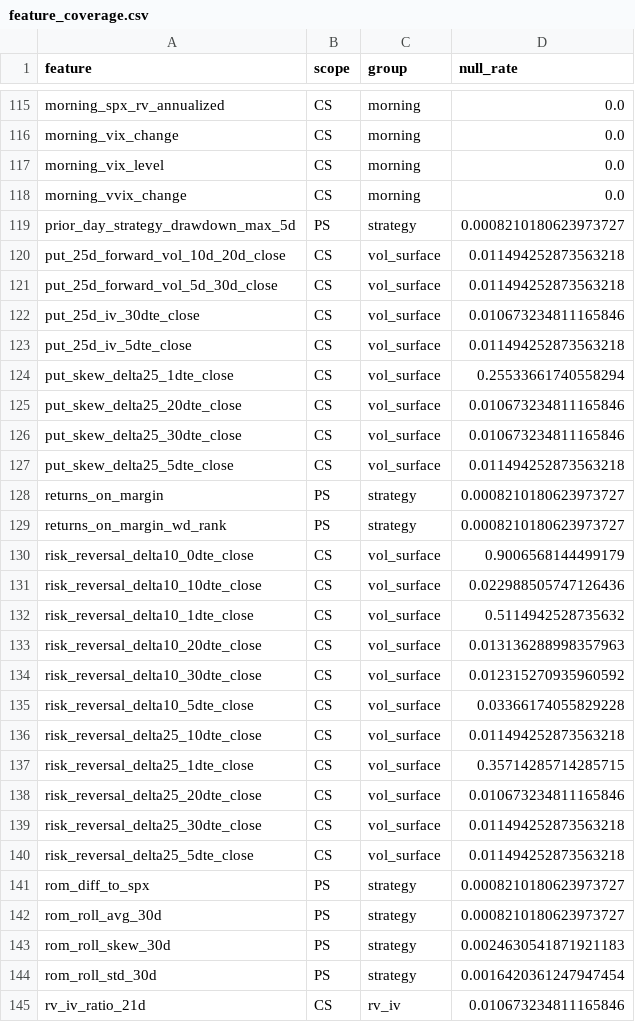
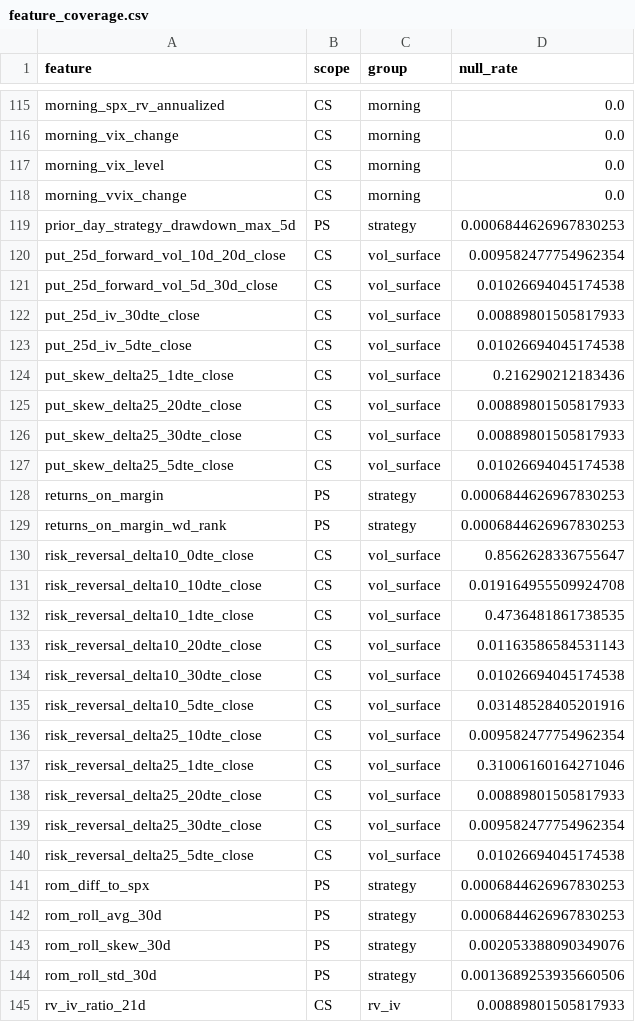
Before and after one commit to kax350/0DTE, a CSV file: results/P-LAG/feature_coverage.csv, drawn as a sheet; only a part is shown, gaps mark what is left out; the diff covers the shown part only.

```diff
--- a/results/P-LAG/feature_coverage.csv
+++ b/results/P-LAG/feature_coverage.csv
@@ -118,28 +118,28 @@ morning_vix_level,CS,morning,0.0
 morning_vvix_change,CS,morning,0.0
-prior_day_strategy_drawdown_max_5d,PS,strategy,0.0008210180623973727
-put_25d_forward_vol_10d_20d_close,CS,vol_surface,0.011494252873563218
-put_25d_forward_vol_5d_30d_close,CS,vol_surface,0.011494252873563218
-put_25d_iv_30dte_close,CS,vol_surface,0.010673234811165846
-put_25d_iv_5dte_close,CS,vol_surface,0.011494252873563218
-put_skew_delta25_1dte_close,CS,vol_surface,0.25533661740558294
-put_skew_delta25_20dte_close,CS,vol_surface,0.010673234811165846
-put_skew_delta25_30dte_close,CS,vol_surface,0.010673234811165846
-put_skew_delta25_5dte_close,CS,vol_surface,0.011494252873563218
-returns_on_margin,PS,strategy,0.0008210180623973727
-returns_on_margin_wd_rank,PS,strategy,0.0008210180623973727
-risk_reversal_delta10_0dte_close,CS,vol_surface,0.9006568144499179
-risk_reversal_delta10_10dte_close,CS,vol_surface,0.022988505747126436
-risk_reversal_delta10_1dte_close,CS,vol_surface,0.5114942528735632
-risk_reversal_delta10_20dte_close,CS,vol_surface,0.013136288998357963
-risk_reversal_delta10_30dte_close,CS,vol_surface,0.012315270935960592
-risk_reversal_delta10_5dte_close,CS,vol_surface,0.03366174055829228
-risk_reversal_delta25_10dte_close,CS,vol_surface,0.011494252873563218
-risk_reversal_delta25_1dte_close,CS,vol_surface,0.35714285714285715
-risk_reversal_delta25_20dte_close,CS,vol_surface,0.010673234811165846
-risk_reversal_delta25_30dte_close,CS,vol_surface,0.011494252873563218
-risk_reversal_delta25_5dte_close,CS,vol_surface,0.011494252873563218
-rom_diff_to_spx,PS,strategy,0.0008210180623973727
-rom_roll_avg_30d,PS,strategy,0.0008210180623973727
-rom_roll_skew_30d,PS,strategy,0.0024630541871921183
-rom_roll_std_30d,PS,strategy,0.0016420361247947454
-rv_iv_ratio_21d,CS,rv_iv,0.010673234811165846
+prior_day_strategy_drawdown_max_5d,PS,strategy,0.0006844626967830253
+put_25d_forward_vol_10d_20d_close,CS,vol_surface,0.009582477754962354
+put_25d_forward_vol_5d_30d_close,CS,vol_surface,0.01026694045174538
+put_25d_iv_30dte_close,CS,vol_surface,0.00889801505817933
+put_25d_iv_5dte_close,CS,vol_surface,0.01026694045174538
+put_skew_delta25_1dte_close,CS,vol_surface,0.216290212183436
+put_skew_delta25_20dte_close,CS,vol_surface,0.00889801505817933
+put_skew_delta25_30dte_close,CS,vol_surface,0.00889801505817933
+put_skew_delta25_5dte_close,CS,vol_surface,0.01026694045174538
+returns_on_margin,PS,strategy,0.0006844626967830253
+returns_on_margin_wd_rank,PS,strategy,0.0006844626967830253
+risk_reversal_delta10_0dte_close,CS,vol_surface,0.8562628336755647
+risk_reversal_delta10_10dte_close,CS,vol_surface,0.019164955509924708
+risk_reversal_delta10_1dte_close,CS,vol_surface,0.4736481861738535
+risk_reversal_delta10_20dte_close,CS,vol_surface,0.01163586584531143
+risk_reversal_delta10_30dte_close,CS,vol_surface,0.01026694045174538
+risk_reversal_delta10_5dte_close,CS,vol_surface,0.03148528405201916
+risk_reversal_delta25_10dte_close,CS,vol_surface,0.009582477754962354
+risk_reversal_delta25_1dte_close,CS,vol_surface,0.31006160164271046
+risk_reversal_delta25_20dte_close,CS,vol_surface,0.00889801505817933
+risk_reversal_delta25_30dte_close,CS,vol_surface,0.009582477754962354
+risk_reversal_delta25_5dte_close,CS,vol_surface,0.01026694045174538
+rom_diff_to_spx,PS,strategy,0.0006844626967830253
+rom_roll_avg_30d,PS,strategy,0.0006844626967830253
+rom_roll_skew_30d,PS,strategy,0.002053388090349076
+rom_roll_std_30d,PS,strategy,0.0013689253935660506
+rv_iv_ratio_21d,CS,rv_iv,0.00889801505817933
```
Also changed, not shown: 72 edited cells elsewhere in this file, 7 other files.
